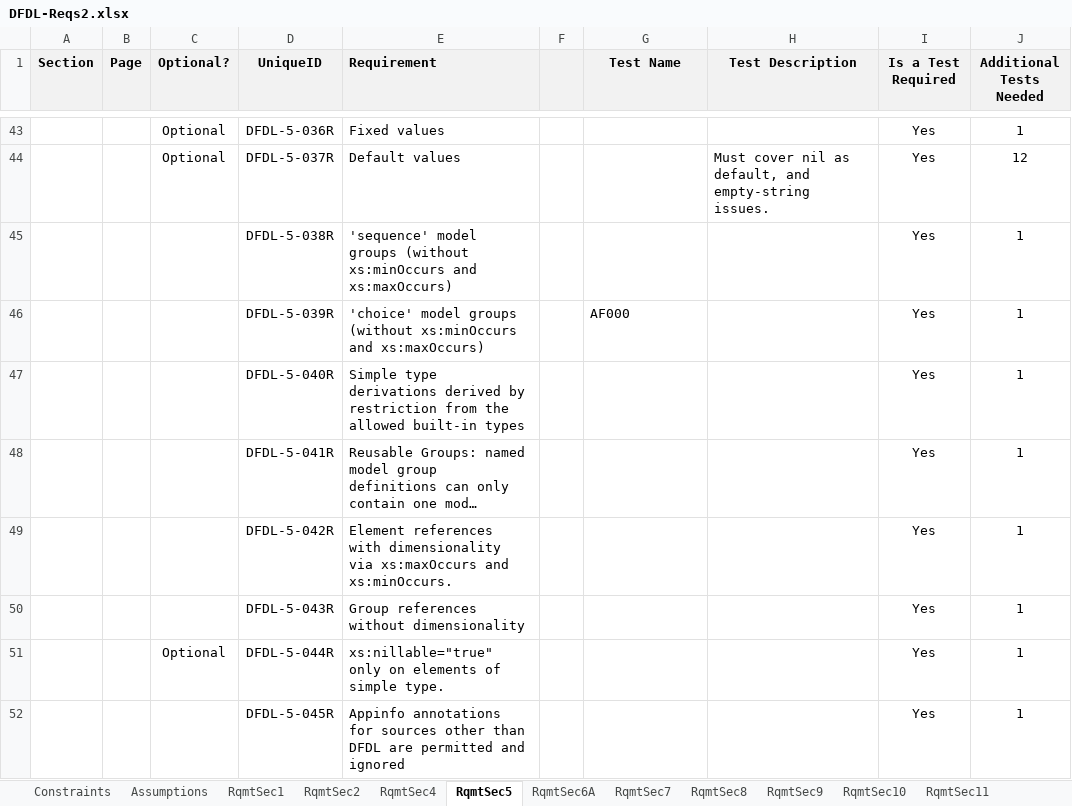
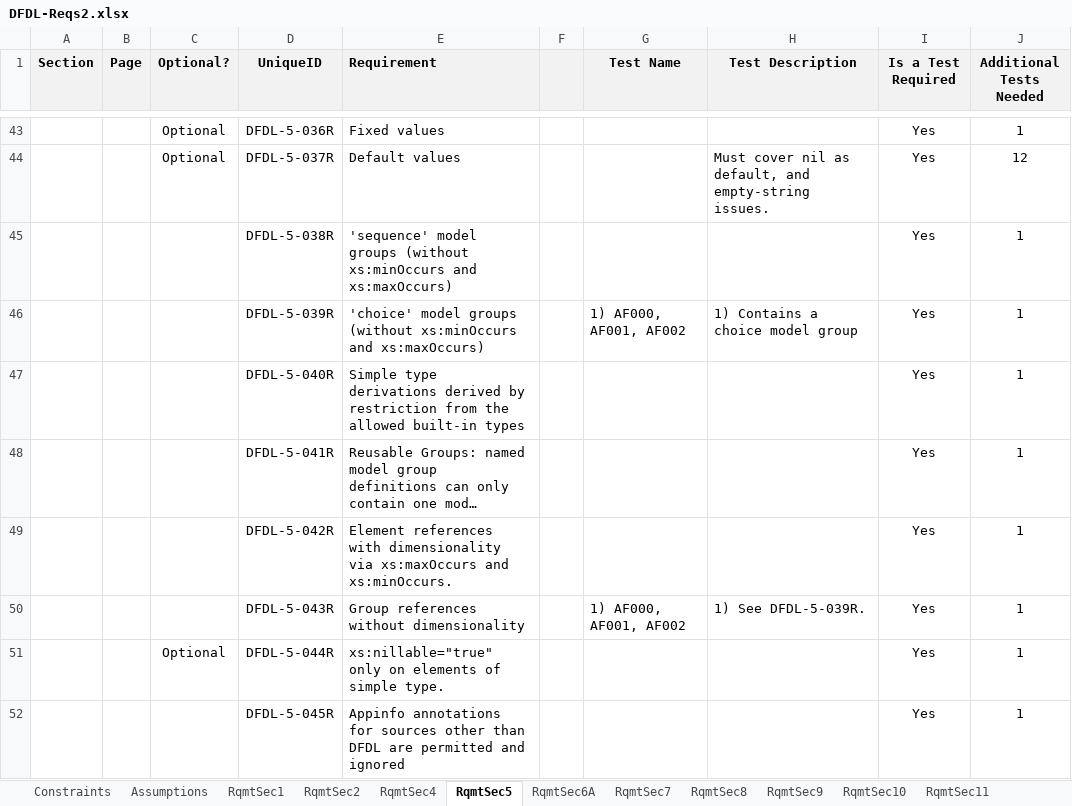
Before and after one commit to apache/daffodil, an Excel workbook: daffodil/sub-projects/core/doc/DFDL-Reqs2.xlsx, sheet RqmtSec5, drawn as a sheet; only a part is shown, gaps mark what is left out; long unchanged cells end in …; values as stored, in another font and other column widths than the file's, no borders; 2 other sheets too large or unreadable and not compared; the diff names each change by its address in the sheet, - before the commit and + after, or states it on an @@ line.

Commit message:
Mapped AF test to the requirements.

```diff
--- a/daffodil/sub-projects/core/doc/DFDL-Reqs2.xlsx (sheet RqmtSec5)
+++ b/daffodil/sub-projects/core/doc/DFDL-Reqs2.xlsx (sheet RqmtSec5)
-G46 (Test Name): AF000
+G46 (Test Name): 1) AF000, AF001, AF002
-H46 (Test Description): (empty)
+H46 (Test Description): 1) Contains a choice model group
-G50 (Test Name): (empty)
+G50 (Test Name): 1) AF000, AF001, AF002
-H50 (Test Description): (empty)
+H50 (Test Description): 1) See DFDL-5-039R.
```
Also changed, not shown: sheet RqmtSec6A, sheet RqmtSec12, sheet RqmtSec13, sheet RqmtSec10, sheet RqmtSec1, sheet RqmtSec15, 1 more sheet.
